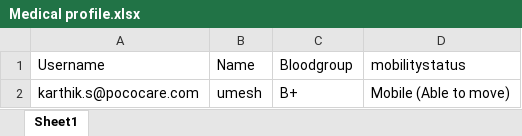
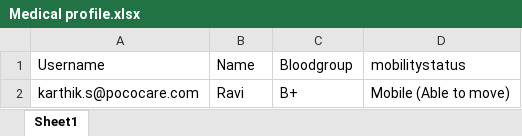
Before and after one commit to KarthikSherigar20/Karthik, an Excel workbook: cypress/Excels/Medical profile.xlsx, sheet Sheet1, drawn as a sheet; values as stored, in another font and other column widths than the file's, no borders; the diff names each change by its address in the sheet, - before the commit and + after, or states it on an @@ line.

```diff
--- a/cypress/Excels/Medical profile.xlsx (sheet Sheet1)
+++ b/cypress/Excels/Medical profile.xlsx (sheet Sheet1)
-B2 (Name): umesh
+B2 (Name): Ravi
```
Also changed, not shown: cypress/Excels/Add emergency Contacts.xlsx, cypress/Excels/Adding address.xlsx, 27 other files.
